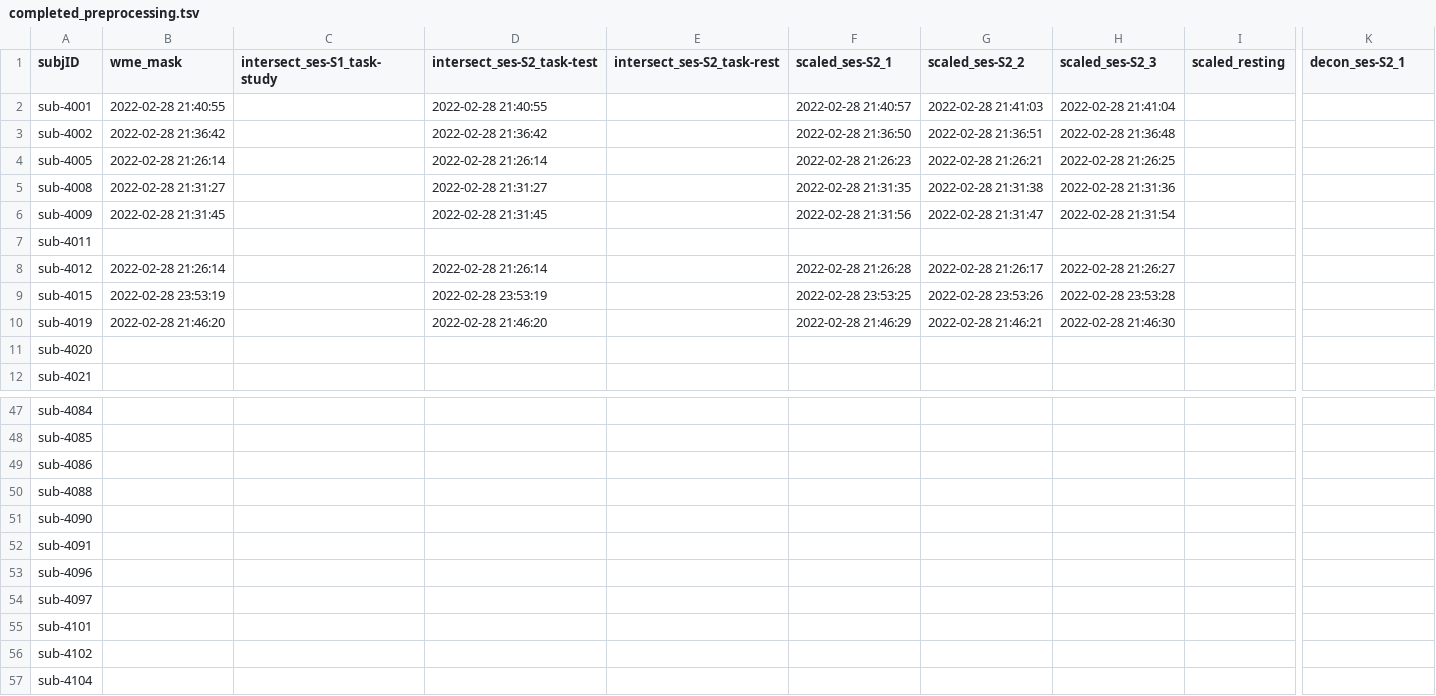
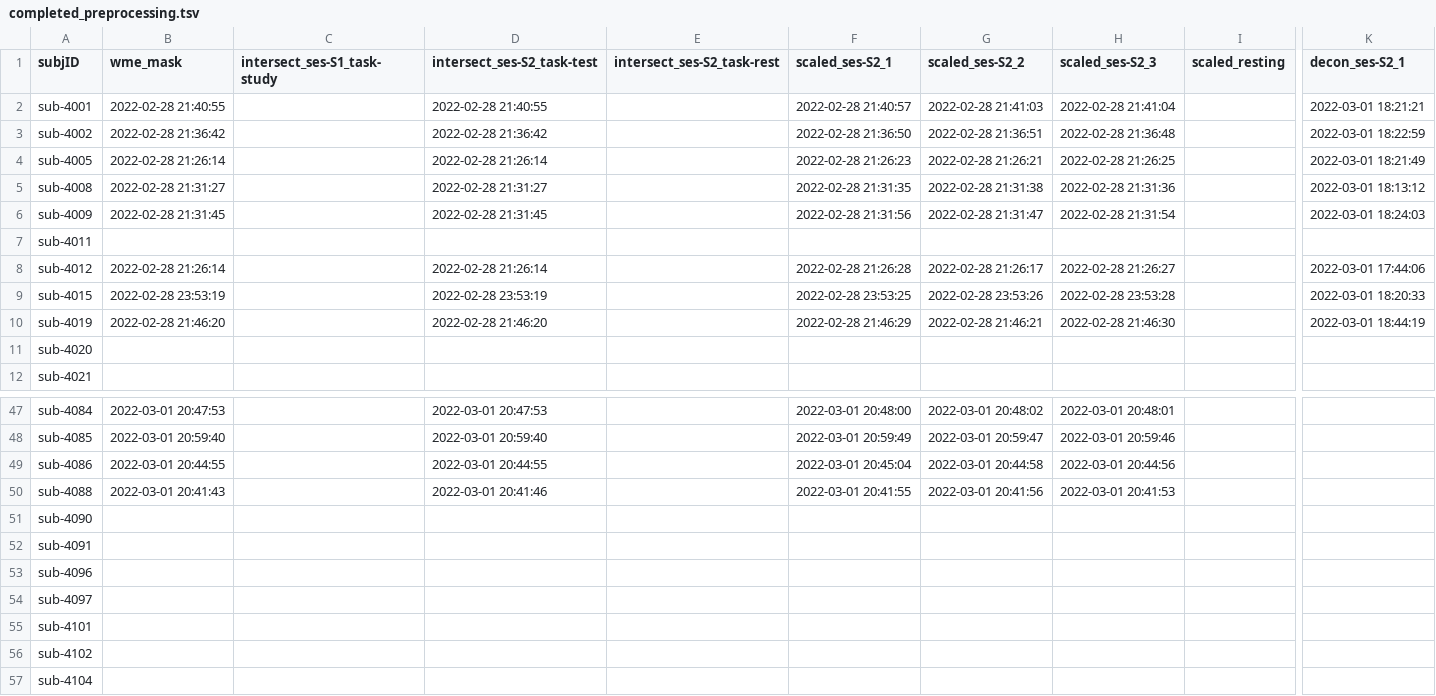
Before and after one commit to emu-project/func_processing, a TSV file: logs/completed_preprocessing.tsv, drawn as a sheet; only a part is shown, gaps mark what is left out; the diff covers the shown part only; the diff names each change by its address in the sheet, - before the commit and + after, or states it on an @@ line.

```diff
--- a/logs/completed_preprocessing.tsv
+++ b/logs/completed_preprocessing.tsv
-K2 (decon_ses-S2_1): (empty)
+K2 (decon_ses-S2_1): 2022-03-01 18:21:21
-K3 (decon_ses-S2_1): (empty)
+K3 (decon_ses-S2_1): 2022-03-01 18:22:59
-K4 (decon_ses-S2_1): (empty)
+K4 (decon_ses-S2_1): 2022-03-01 18:21:49
-K5 (decon_ses-S2_1): (empty)
+K5 (decon_ses-S2_1): 2022-03-01 18:13:12
-K6 (decon_ses-S2_1): (empty)
+K6 (decon_ses-S2_1): 2022-03-01 18:24:03
-K8 (decon_ses-S2_1): (empty)
+K8 (decon_ses-S2_1): 2022-03-01 17:44:06
-K9 (decon_ses-S2_1): (empty)
+K9 (decon_ses-S2_1): 2022-03-01 18:20:33
-K10 (decon_ses-S2_1): (empty)
+K10 (decon_ses-S2_1): 2022-03-01 18:44:19
-B47 (wme_mask): (empty)
+B47 (wme_mask): 2022-03-01 20:47:53
-D47 (intersect_ses-S2_task-test): (empty)
+D47 (intersect_ses-S2_task-test): 2022-03-01 20:47:53
-F47 (scaled_ses-S2_1): (empty)
+F47 (scaled_ses-S2_1): 2022-03-01 20:48:00
-G47 (scaled_ses-S2_2): (empty)
+G47 (scaled_ses-S2_2): 2022-03-01 20:48:02
-H47 (scaled_ses-S2_3): (empty)
+H47 (scaled_ses-S2_3): 2022-03-01 20:48:01
-B48 (wme_mask): (empty)
+B48 (wme_mask): 2022-03-01 20:59:40
-D48 (intersect_ses-S2_task-test): (empty)
+D48 (intersect_ses-S2_task-test): 2022-03-01 20:59:40
-F48 (scaled_ses-S2_1): (empty)
+F48 (scaled_ses-S2_1): 2022-03-01 20:59:49
-G48 (scaled_ses-S2_2): (empty)
+G48 (scaled_ses-S2_2): 2022-03-01 20:59:47
-H48 (scaled_ses-S2_3): (empty)
+H48 (scaled_ses-S2_3): 2022-03-01 20:59:46
-B49 (wme_mask): (empty)
+B49 (wme_mask): 2022-03-01 20:44:55
-D49 (intersect_ses-S2_task-test): (empty)
+D49 (intersect_ses-S2_task-test): 2022-03-01 20:44:55
-F49 (scaled_ses-S2_1): (empty)
+F49 (scaled_ses-S2_1): 2022-03-01 20:45:04
-G49 (scaled_ses-S2_2): (empty)
+G49 (scaled_ses-S2_2): 2022-03-01 20:44:58
-H49 (scaled_ses-S2_3): (empty)
+H49 (scaled_ses-S2_3): 2022-03-01 20:44:56
-B50 (wme_mask): (empty)
+B50 (wme_mask): 2022-03-01 20:41:43
-D50 (intersect_ses-S2_task-test): (empty)
+D50 (intersect_ses-S2_task-test): 2022-03-01 20:41:46
-F50 (scaled_ses-S2_1): (empty)
+F50 (scaled_ses-S2_1): 2022-03-01 20:41:55
-G50 (scaled_ses-S2_2): (empty)
+G50 (scaled_ses-S2_2): 2022-03-01 20:41:56
-H50 (scaled_ses-S2_3): (empty)
+H50 (scaled_ses-S2_3): 2022-03-01 20:41:53
```
Also changed, not shown: 30 edited cells elsewhere in this file.
